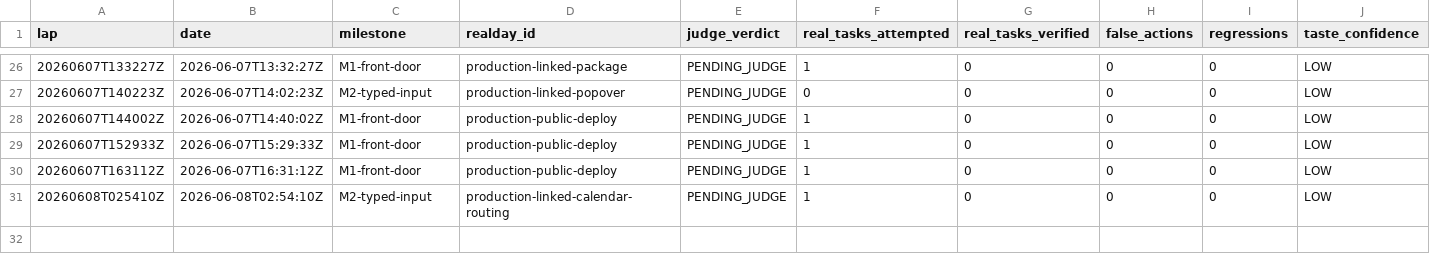
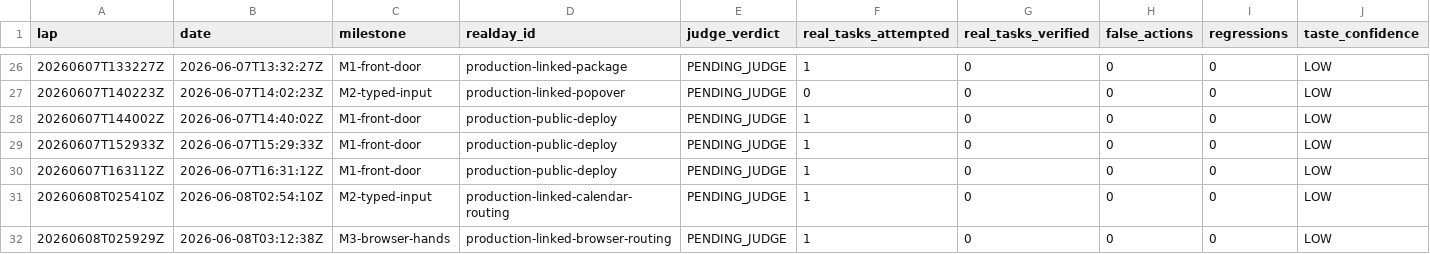
Before and after one commit to anticipation-labs/Anticipy, a CSV file: logs/scorecard.csv, drawn as a sheet; only a part is shown, gaps mark what is left out; rows hold the shown columns only; the diff names each change by its address in the sheet, - before the commit and + after, or states it on an @@ line.

Commit message:
log m3 browser routing candidate

```diff
--- a/logs/scorecard.csv
+++ b/logs/scorecard.csv
+row 32: 20260608T025929Z | 2026-06-08T03:12:38Z | M3-browser-hands | production-linked-browser-routing | PENDING_JUDGE | 1 | 0 | 0 | 0 | LOW
```
Also changed, not shown: 3 other files.
